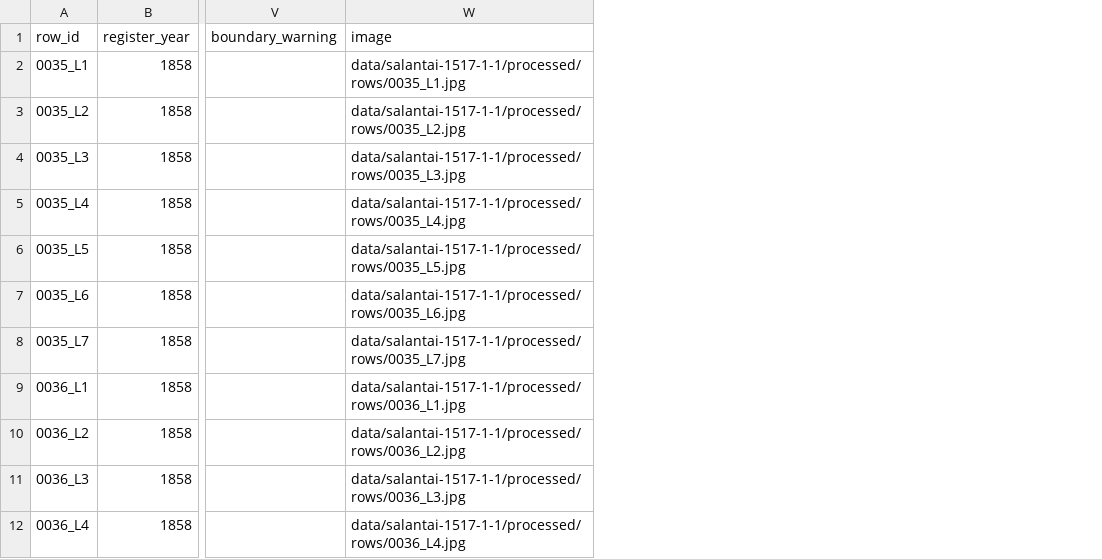
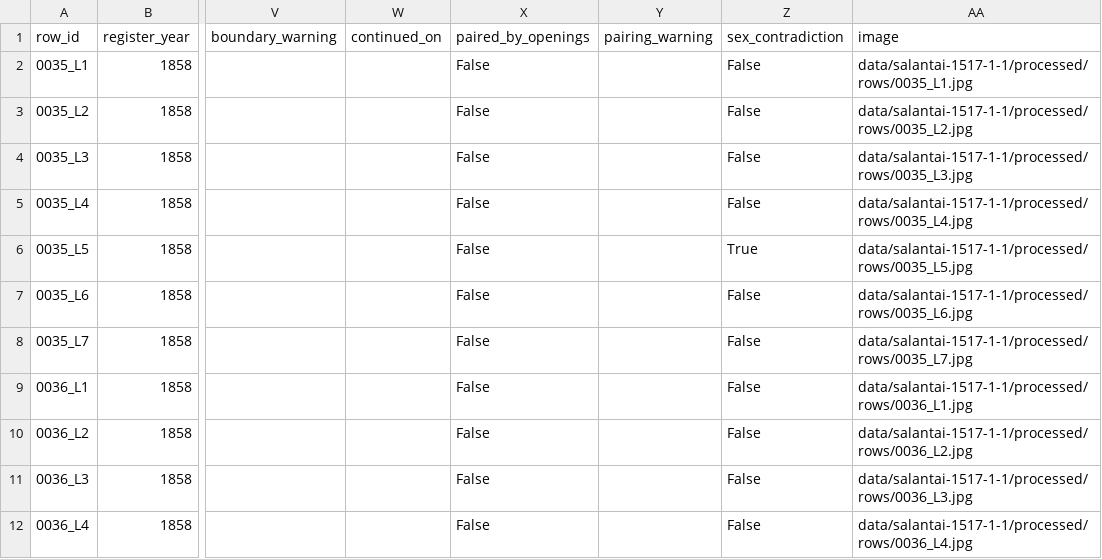
Before and after one commit to brezgis/samogitia-records, a CSV file: data/salantai-1517-1-1/processed/year_draft_1858_crnn-ru-v4.csv, drawn as a sheet; only a part is shown, gaps mark what is left out; the diff names each change by its address in the sheet, - before the commit and + after, or states it on an @@ line.

```diff
--- a/data/salantai-1517-1-1/processed/year_draft_1858_crnn-ru-v4.csv
+++ b/data/salantai-1517-1-1/processed/year_draft_1858_crnn-ru-v4.csv
+column W (continued_on), empty
+column X (paired_by_openings), rows 2-12: all False
+column Y (pairing_warning), empty
+column Z (sex_contradiction), rows 2-12: False | False | False | False | True | False | False | False | False | False | False
```
Also changed, not shown: data/salantai-1517-1-1/processed/year_draft_1859_crnn-ru-v4.csv, data/salantai-1517-1-1/processed/year_draft_1861_crnn-ru-v4.csv, 43 other files.
